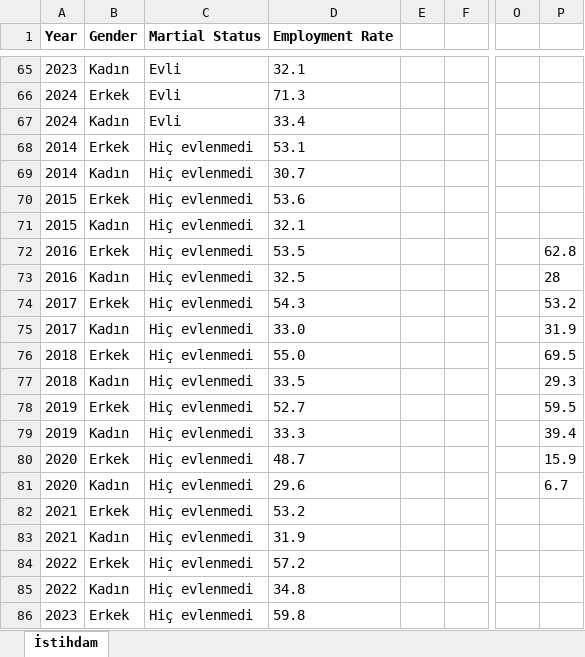
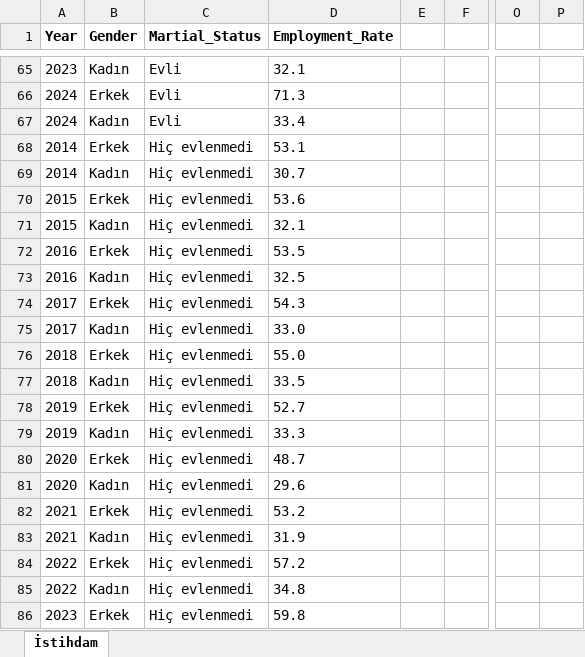
Before and after one commit to emu-hacettepe-analytics/emu660-spring2025-Selenzel, an Excel workbook: Data/employment.xlsx, sheet İstihdam, drawn as a sheet; only a part is shown, gaps mark what is left out; values as stored, in another font and other column widths than the file's, no borders; the diff names each change by its address in the sheet, - before the commit and + after, or states it on an @@ line.

```diff
--- a/Data/employment.xlsx (sheet İstihdam)
+++ b/Data/employment.xlsx (sheet İstihdam)
-C1: Martial Status
+C1: Martial_Status
-D1: Employment Rate
+D1: Employment_Rate
-P72: 62.8
+P72: (empty)
-P73: 28
+P73: (empty)
-P74: 53.2
+P74: (empty)
-P75: 31.9
+P75: (empty)
-P76: 69.5
+P76: (empty)
-P77: 29.3
+P77: (empty)
-P78: 59.5
+P78: (empty)
-P79: 39.4
+P79: (empty)
-P80: 15.9
+P80: (empty)
-P81: 6.7
+P81: (empty)
```
Also changed, not shown: Data/deaths.xlsx, Data/education.xlsx, 7 other files.
